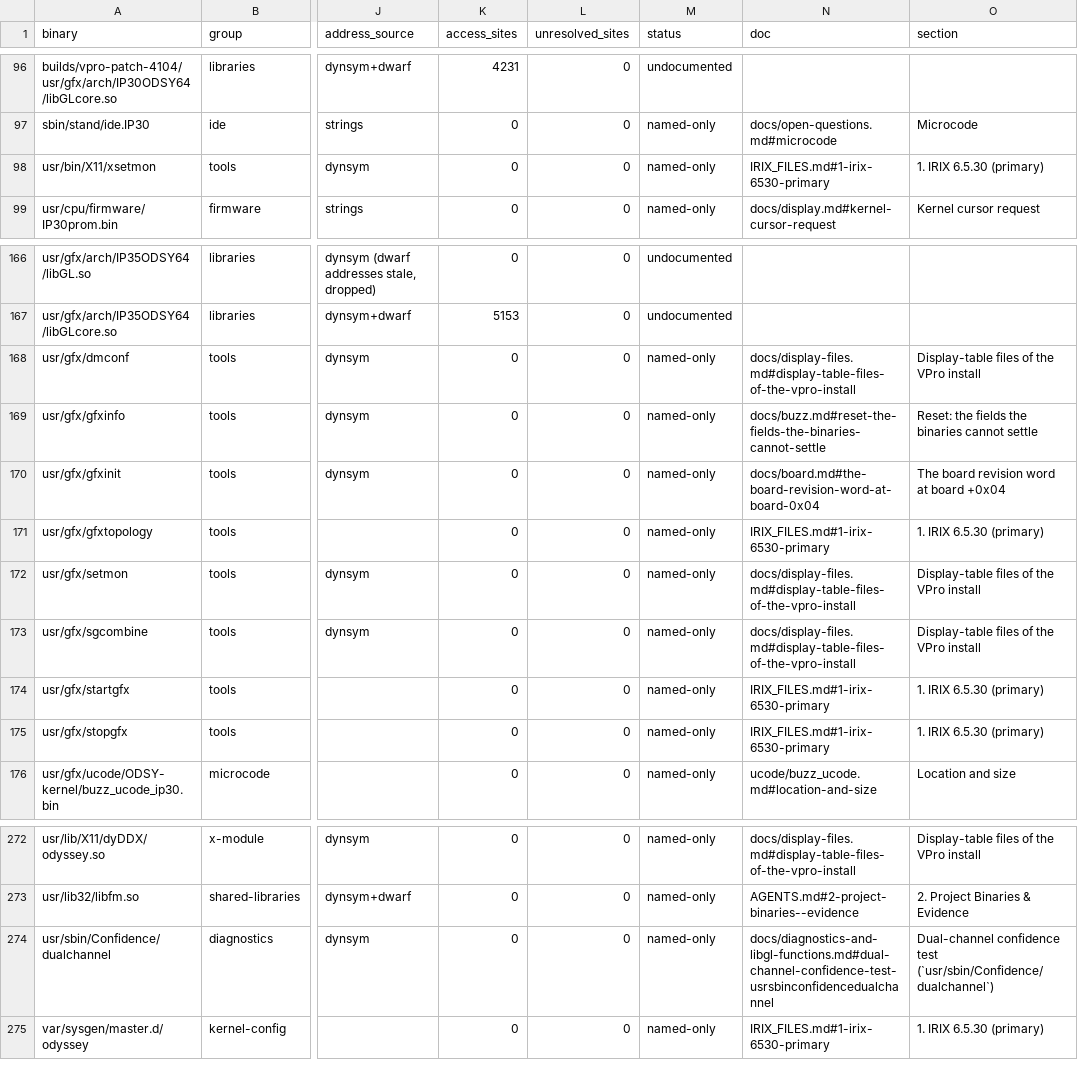
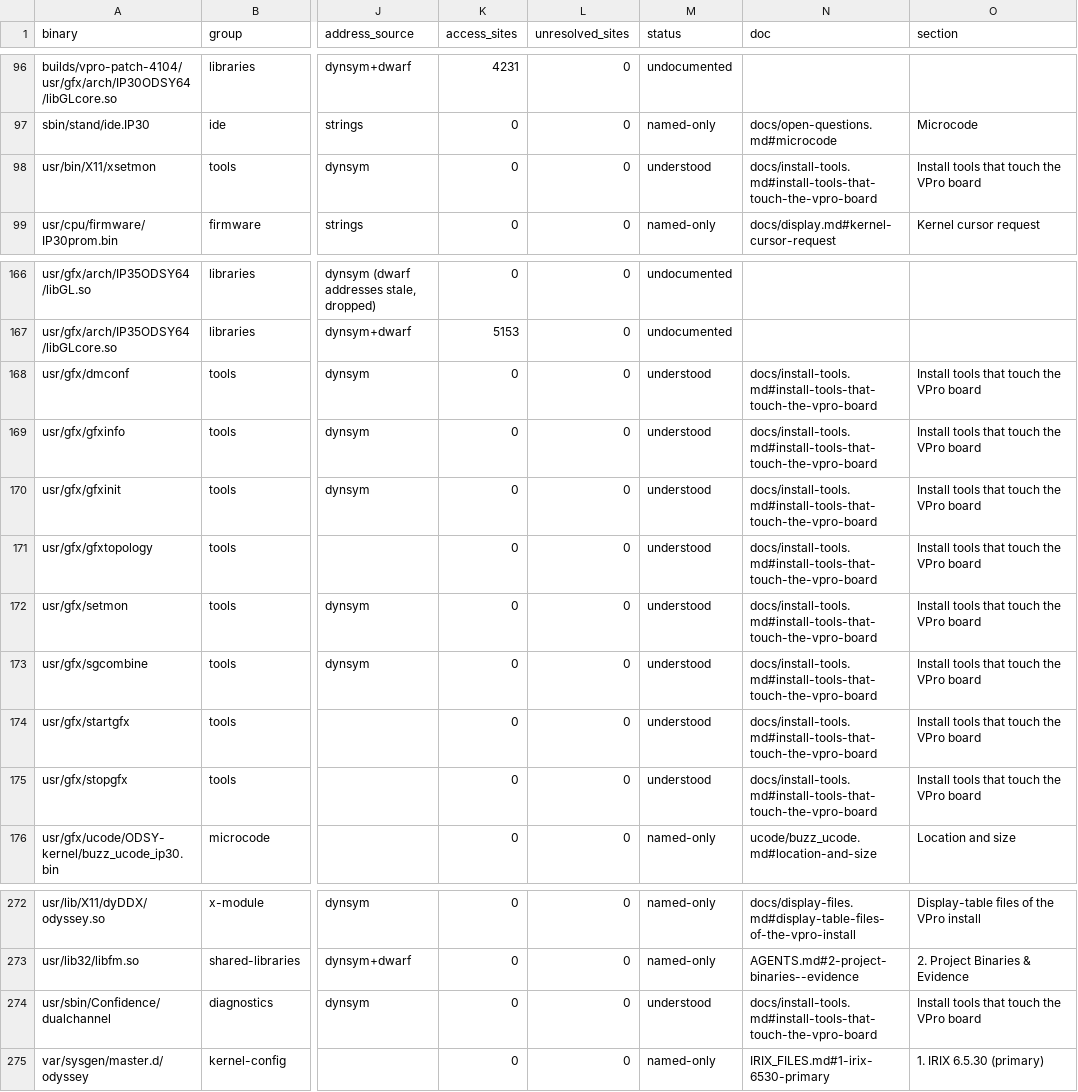
Before and after one commit to jamesbraid/odsy, a TSV file: docs/inventory/binaries.tsv, drawn as a sheet; only a part is shown, gaps mark what is left out; the diff names each change by its address in the sheet, - before the commit and + after, or states it on an @@ line.

Commit message:
docs: read the install scripts and VPro tools
startgfx, stopgfx, gfxtopology, gfxinfo, gfxinit, setmon, xsetmon,
dmconf, sgcombine and the dual-channel confidence test now have entries
saying what each is for, how it reaches the board and where its main
routines start. gfxinit differs from gfxinfo only in link-time library
stamps and resolved addresses.

```diff
--- a/docs/inventory/binaries.tsv
+++ b/docs/inventory/binaries.tsv
-M98 (status): named-only
+M98 (status): understood
-N98 (doc): IRIX_FILES.md#1-irix-6530-primary
+N98 (doc): docs/install-tools.md#install-tools-that-touch-the-vpro-board
-O98 (section): 1. IRIX 6.5.30 (primary)
+O98 (section): Install tools that touch the VPro board
-M168:M175 (status): named-only
+M168:M175 (status): understood
-N168 (doc): docs/display-files.md#display-table-files-of-the-vpro-install
+N168 (doc): docs/install-tools.md#install-tools-that-touch-the-vpro-board
-O168 (section): Display-table files of the VPro install
+O168 (section): Install tools that touch the VPro board
-N169 (doc): docs/buzz.md#reset-the-fields-the-binaries-cannot-settle
+N169 (doc): docs/install-tools.md#install-tools-that-touch-the-vpro-board
-O169 (section): Reset: the fields the binaries cannot settle
+O169 (section): Install tools that touch the VPro board
-N170 (doc): docs/board.md#the-board-revision-word-at-board-0x04
+N170 (doc): docs/install-tools.md#install-tools-that-touch-the-vpro-board
-O170 (section): The board revision word at board +0x04
+O170 (section): Install tools that touch the VPro board
-N171 (doc): IRIX_FILES.md#1-irix-6530-primary
+N171 (doc): docs/install-tools.md#install-tools-that-touch-the-vpro-board
-O171 (section): 1. IRIX 6.5.30 (primary)
+O171 (section): Install tools that touch the VPro board
-N172:N173 (doc): docs/display-files.md#display-table-files-of-the-vpro-install
+N172:N173 (doc): docs/install-tools.md#install-tools-that-touch-the-vpro-board
-O172:O173 (section): Display-table files of the VPro install
+O172:O173 (section): Install tools that touch the VPro board
-N174:N175 (doc): IRIX_FILES.md#1-irix-6530-primary
+N174:N175 (doc): docs/install-tools.md#install-tools-that-touch-the-vpro-board
-O174:O175 (section): 1. IRIX 6.5.30 (primary)
+O174:O175 (section): Install tools that touch the VPro board
-M274 (status): named-only
+M274 (status): understood
-N274 (doc): docs/diagnostics-and-libgl-functions.md#dual-channel-confidence-test-usrsbinconfidencedualchannel
+N274 (doc): docs/install-tools.md#install-tools-that-touch-the-vpro-board
-O274 (section): Dual-channel confidence test (`usr/sbin/Confidence/dualchannel`)
+O274 (section): Install tools that touch the VPro board
```
Also changed, not shown: docs/inventory/summary.tsv, 3 other files.
